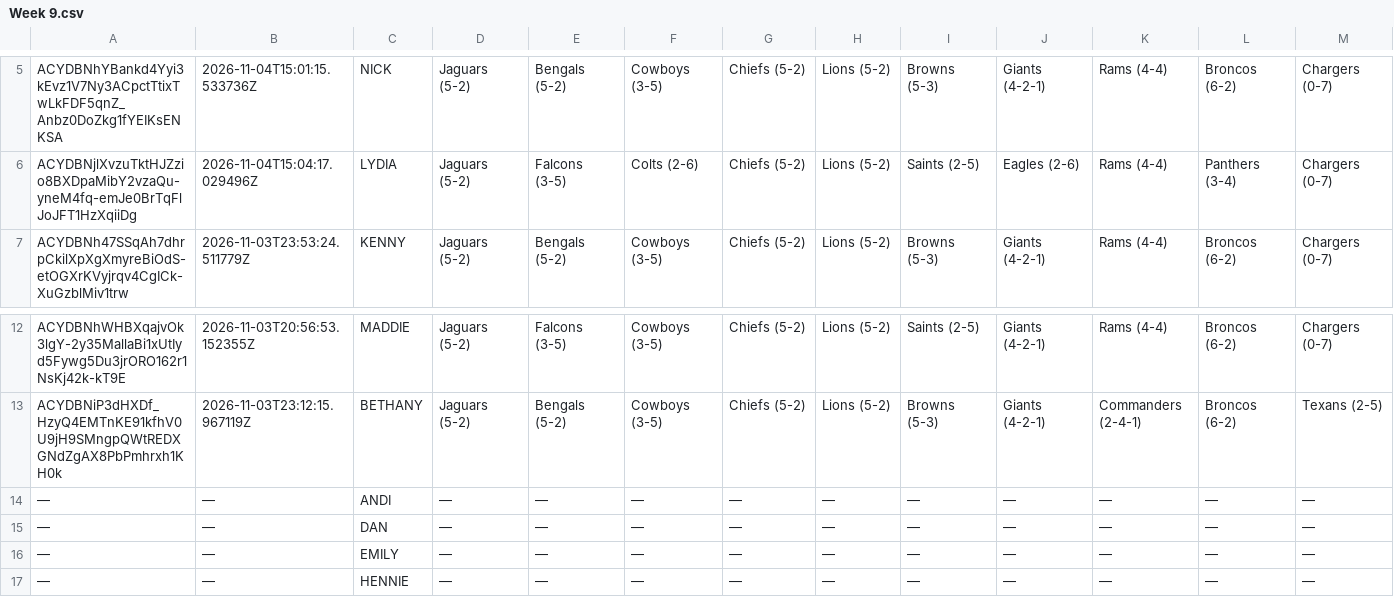
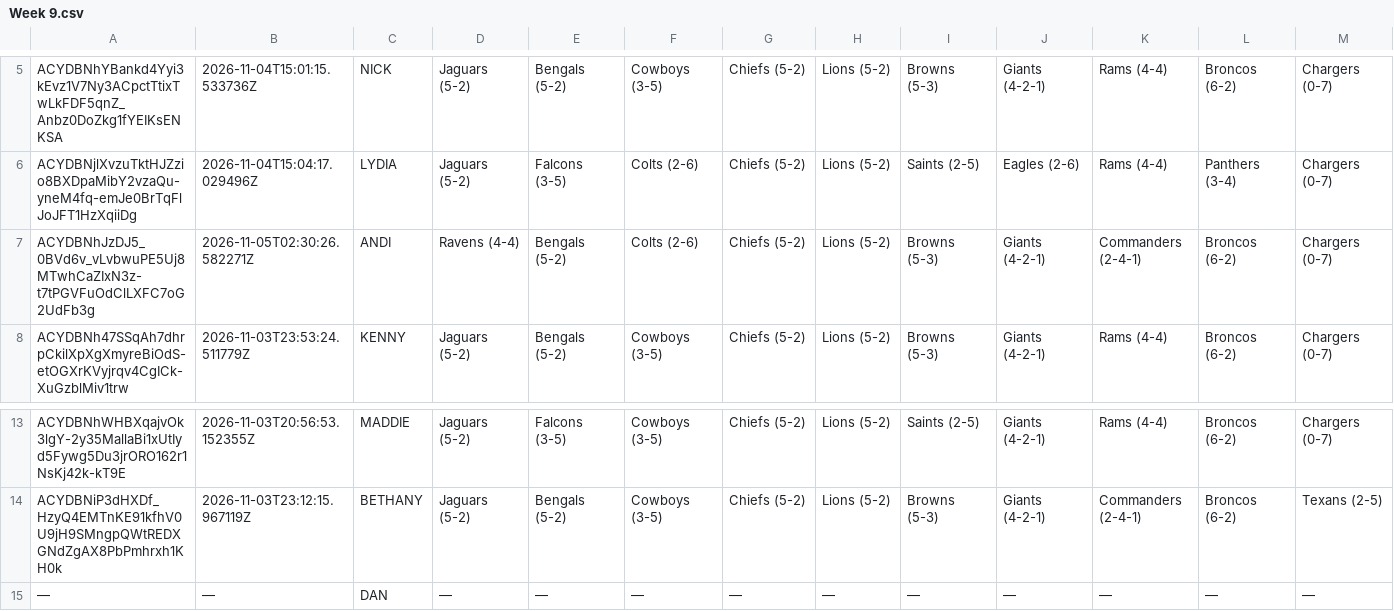
Before and after one commit to JDGehrke/Football_Pool, a CSV file: 2026/Week 9.csv, drawn as a sheet; only a part is shown, gaps mark what is left out; the shorter side is filled out with more unchanged rows; removed rows and columns are numbered as before the commit, all else as after; rows hold the shown columns only; the diff names each change by its address in the sheet, - before the commit and + after, or states it on an @@ line.

Commit message:
Auto-update NFL pool data

```diff
--- a/2026/Week 9.csv
+++ b/2026/Week 9.csv
+row 7: ACYDBNhJzDJ5_0BVd6v_vLvbwuPE5Uj8MTwhCaZIxN3z-t7tPGVFuOdClLXFC7oG2UdFb3g | 2026-11-05T02:30:26.582271Z | ANDI | Ravens (4-4) | Bengals (5-2) | Colts (2-6) | Chiefs (5-2) | Lions (5-2) | Browns (5-3) | Giants (4-2-1) | Commanders (2-4-1) | Broncos (6-2) | Chargers (0-7)
-row 14: — | — | ANDI | — | — | — | — | — | — | — | — | — | —
```
Also changed, not shown: 1 other file.
